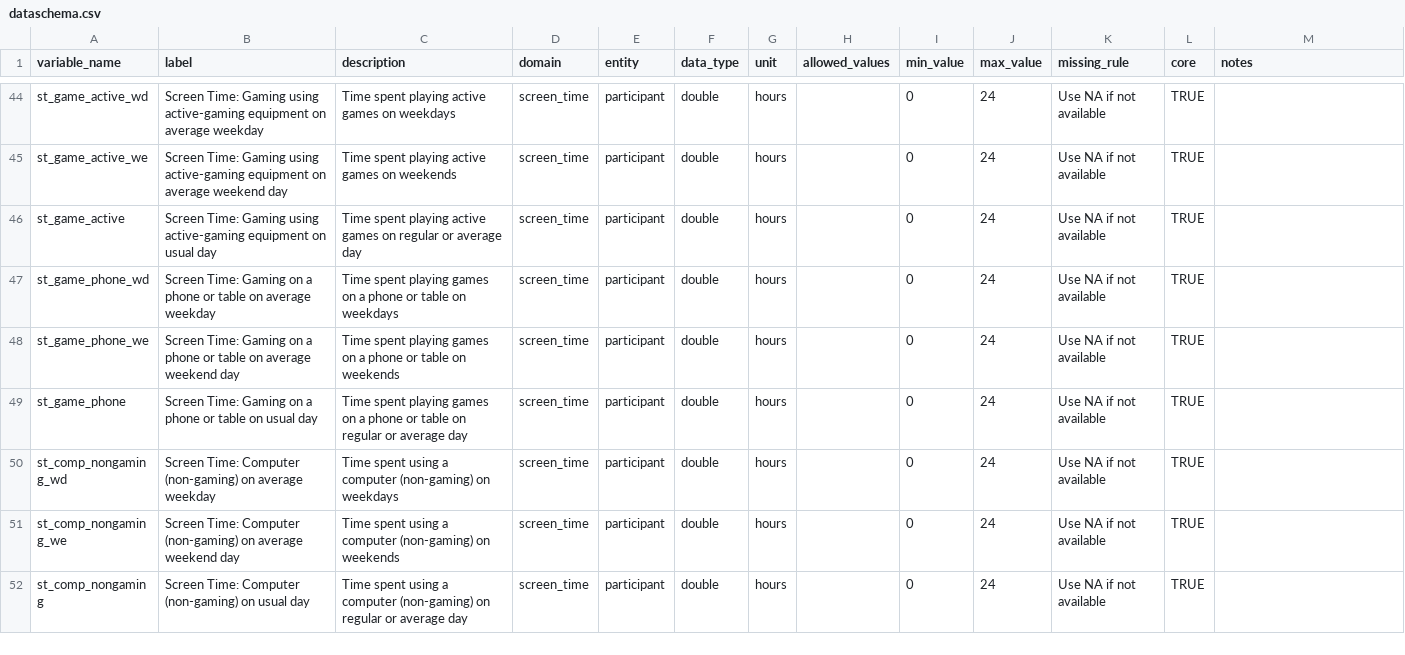
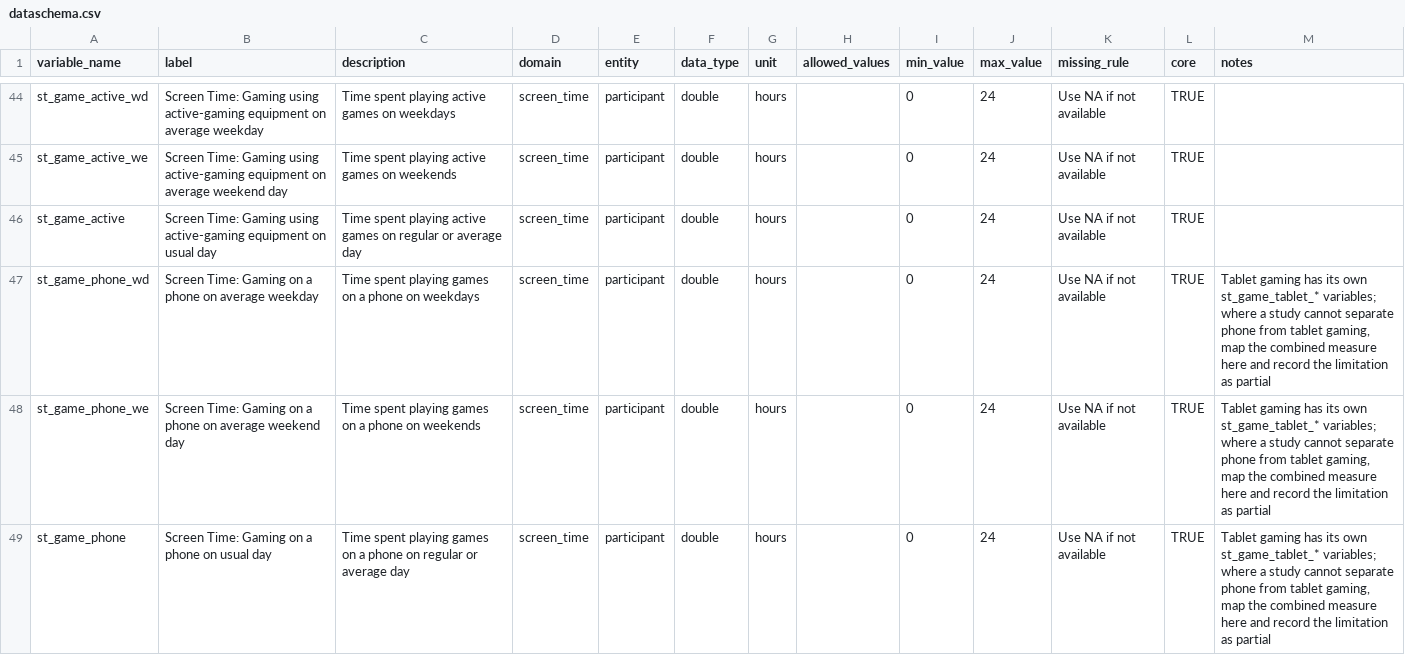
Before and after one commit to Motivation-and-Behaviour/bigger_picture, a CSV file: harmonisation/dataschema.csv, drawn as a sheet; only a part is shown, gaps mark what is left out; the shorter side is filled out with more unchanged rows; the diff covers the shown part only.

Commit message:
Initial harmonisation for BPIPD-838

```diff
--- a/harmonisation/dataschema.csv
+++ b/harmonisation/dataschema.csv
@@ -46,4 +46,4 @@ st_game_active_we,Screen Time: Gaming using active-gaming equipment on average w
 st_game_active,Screen Time: Gaming using active-gaming equipment on usual day,"Time spent playing active games on regular or average day",screen_time,participant,double,hours,,0,24,Use NA if not available,TRUE,
-st_game_phone_wd,Screen Time: Gaming on a phone or table on average weekday,"Time spent playing games on a phone or table on weekdays",screen_time,participant,double,hours,,0,24,Use NA if not available,TRUE,
-st_game_phone_we,Screen Time: Gaming on a phone or table on average weekend day,"Time spent playing games on a phone or table on weekends",screen_time,participant,double,hours,,0,24,Use NA if not available,TRUE,
-st_game_phone,Screen Time: Gaming on a phone or table on usual day,"Time spent playing games on a phone or table on regular or average day",screen_time,participant,double,hours,,0,24,Use NA if not available,TRUE,
+st_game_phone_wd,Screen Time: Gaming on a phone on average weekday,"Time spent playing games on a phone on weekdays",screen_time,participant,double,hours,,0,24,Use NA if not available,TRUE,"Tablet gaming has its own st_game_tablet_* variables; where a study cannot separate phone from tablet gaming, map the combined measure here and record the limitation as partial"
+st_game_phone_we,Screen Time: Gaming on a phone on average weekend day,"Time spent playing games on a phone on weekends",screen_time,participant,double,hours,,0,24,Use NA if not available,TRUE,"Tablet gaming has its own st_game_tablet_* variables; where a study cannot separate phone from tablet gaming, map the combined measure here and record the limitation as partial"
+st_game_phone,Screen Time: Gaming on a phone on usual day,"Time spent playing games on a phone on regular or average day",screen_time,participant,double,hours,,0,24,Use NA if not available,TRUE,"Tablet gaming has its own st_game_tablet_* variables; where a study cannot separate phone from tablet gaming, map the combined measure here and record the limitation as partial"
```
Also changed, not shown: 4 added rows and 1 edited cell elsewhere in this file, harmonisation/datasets/BPIPD-1528/variables.csv, harmonisation/datasets/BPIPD-1639/variables.csv, 11 other files.
